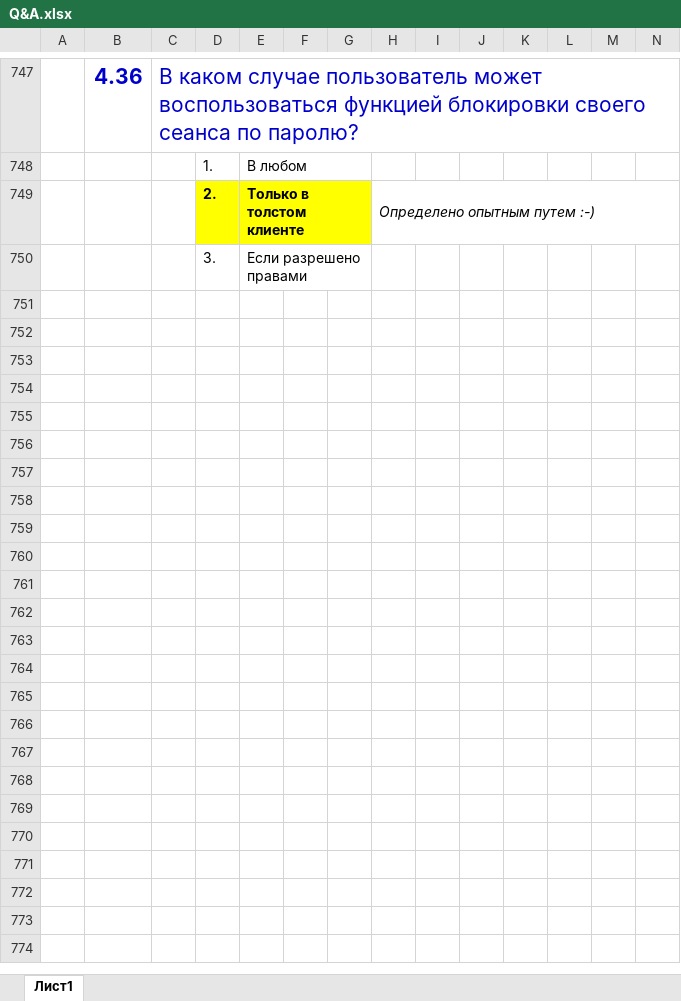
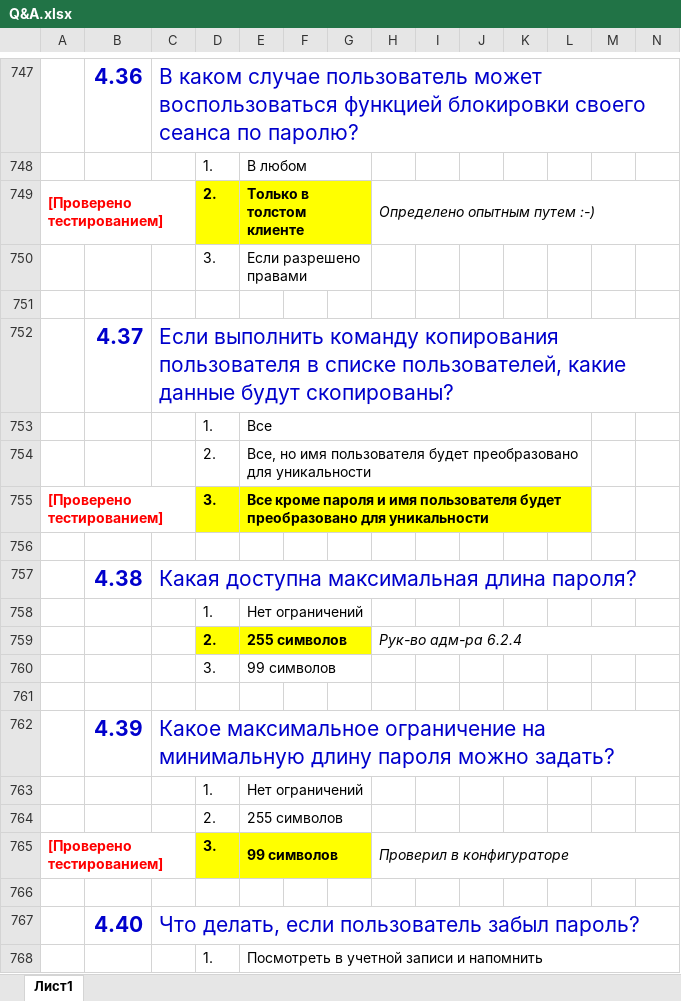
Before and after one commit to ivankoff/1c-admin-exam-prep, an Excel workbook: Q&A.xlsx, sheet Лист1, drawn as a sheet; only a part is shown, gaps mark what is left out; values as stored, in another font and other column widths than the file's, no borders; rows hold the shown columns only; the diff covers the shown part only; the diff names each change by its address in the sheet, - before the commit and + after, or states it on an @@ line.

Commit message:
Added and completed questions 4.37 - 4.41, 5.1

```diff
--- a/Q&A.xlsx (sheet Лист1)
+++ b/Q&A.xlsx (sheet Лист1)
-A749: (empty)
+A749: [Проверено тестированием]
+A749:C749 merged
+row 751: (empty)
+row 752:  | 4.37 | Если выполнить команду копирования пользователя в списке пользователей, какие данные будут скопированы?
+row 753:  |  |  | 1. | Все
+row 754:  |  |  | 2. | Все, но имя пользователя будет преобразовано для уникальности
+row 755: [Проверено тестированием] |  |  | 3. | Все кроме пароля и имя пользователя будет преобразовано для уникальности
+row 756: (empty)
+row 757:  | 4.38 | Какая доступна максимальная длина пароля?
+row 758:  |  |  | 1. | Нет ограничений
+row 759:  |  |  | 2. | 255 символов |  |  | Рук-во адм-ра 6.2.4
+row 760:  |  |  | 3. | 99 символов
+row 761: (empty)
+row 762:  | 4.39 | Какое максимальное ограничение на минимальную длину пароля можно задать?
+row 763:  |  |  | 1. | Нет ограничений
+row 764:  |  |  | 2. | 255 символов
+row 765: [Проверено тестированием] |  |  | 3. | 99 символов |  |  | Проверил в конфигураторе
+row 766: (empty)
+row 767:  | 4.40 | Что делать, если пользователь забыл пароль?
+row 768:  |  |  | 1. | Посмотреть в учетной записи и напомнить
```
Also changed, not shown: 18 added rows, 25 edited cells, cell formats and merged cells elsewhere in this sheet.
